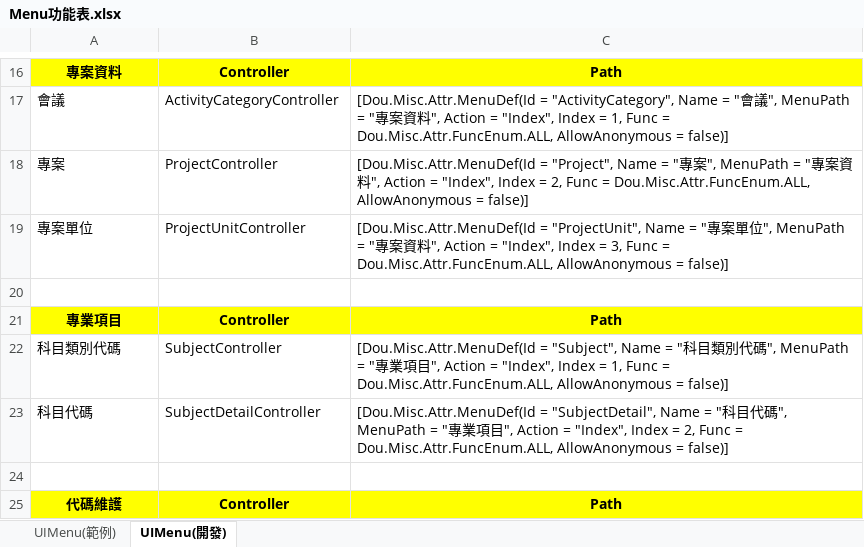
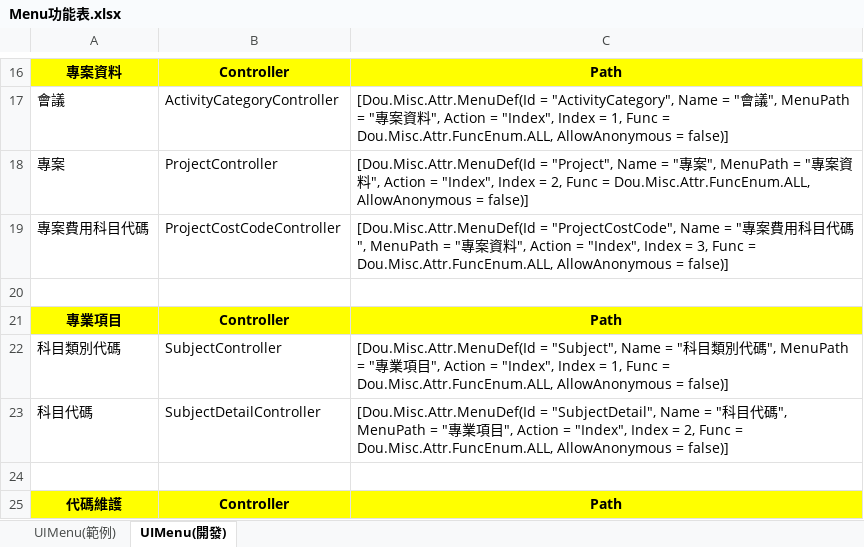
Before and after one commit to ITFtis/Esdms, an Excel workbook: Docs/Menu功能表.xlsx, sheet UIMenu(開發), drawn as a sheet; only a part is shown, gaps mark what is left out; values as stored, in another font and other column widths than the file's, no borders; removed rows and columns are numbered as before the commit, all else as after; the diff names each change by its address in the sheet, - before the commit and + after, or states it on an @@ line.

Commit message:
專案費用科目代碼

```diff
--- a/Docs/Menu功能表.xlsx (sheet UIMenu(開發))
+++ b/Docs/Menu功能表.xlsx (sheet UIMenu(開發))
-row 19: 專案單位 | ProjectUnitController | [Dou.Misc.Attr.MenuDef(Id = "ProjectUnit", Name = "專案單位", MenuPath = "專案資料", Action = "Index", Index = 3, Func = Dou.Misc.Attr.FuncEnum.ALL, AllowAnonymous = false)]
+row 19: 專案費用科目代碼 | ProjectCostCodeController | [Dou.Misc.Attr.MenuDef(Id = "ProjectCostCode", Name = "專案費用科目代碼", MenuPath = "專案資料", Action = "Index", Index = 3, Func = Dou.Misc.Attr.FuncEnum.ALL, AllowAnonymous = false)]
```
Also changed, not shown: 6 other files.
